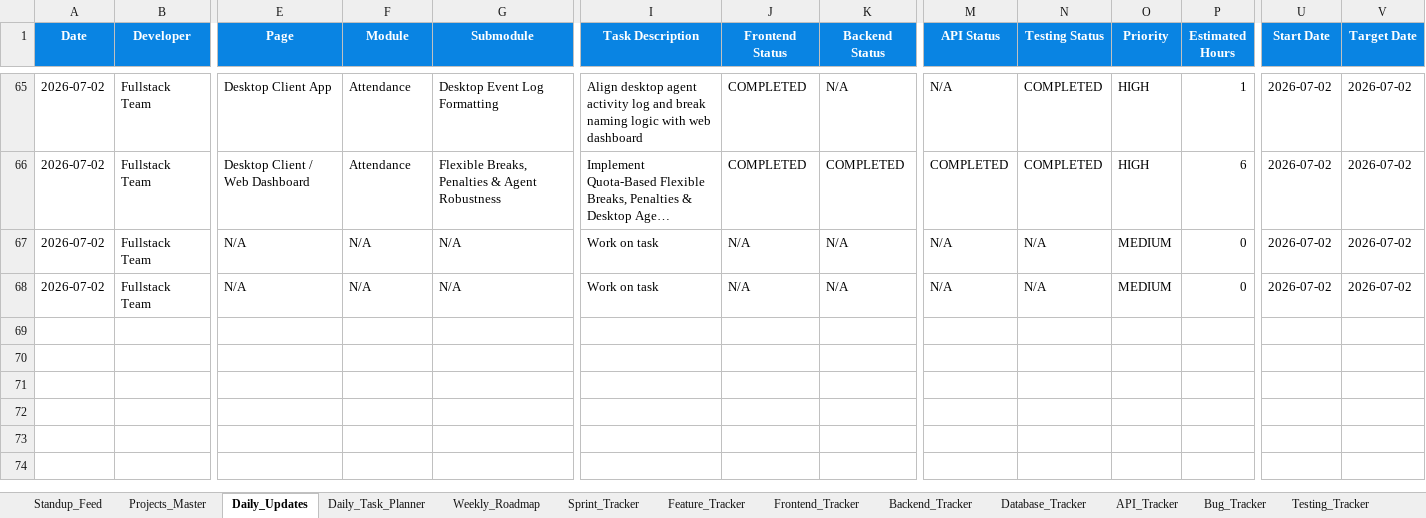
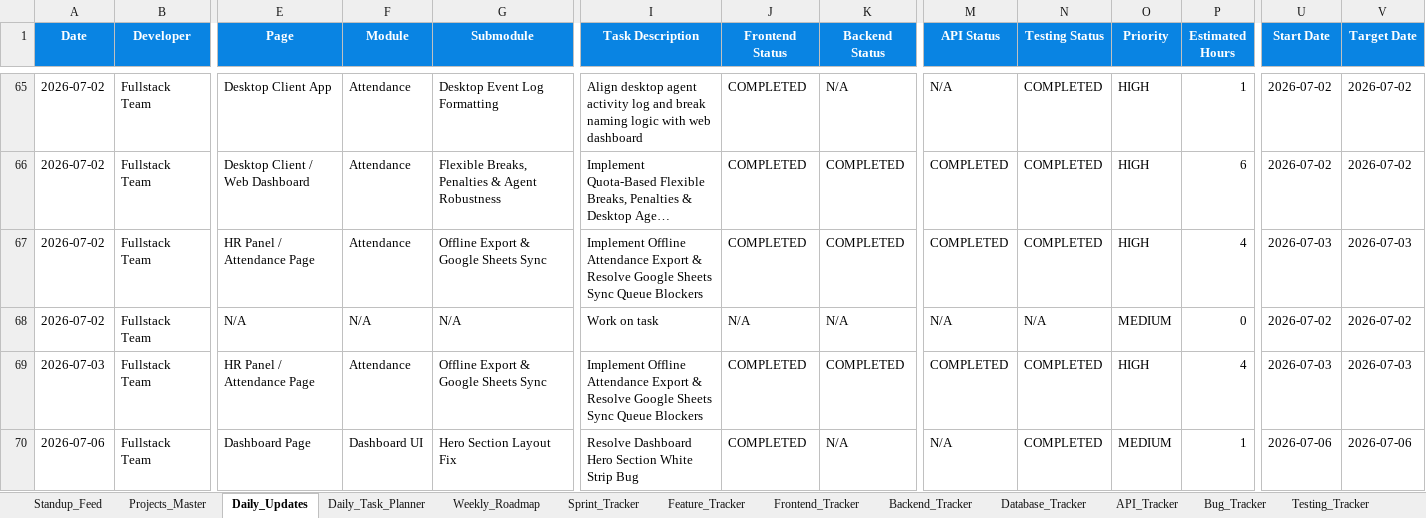
Before and after one commit to vaishnavsawant1994-stack/HRMS-NEW, an Excel workbook: HRMS_Project_Management.xlsx, sheet Daily_Updates, drawn as a sheet; only a part is shown, gaps mark what is left out; long unchanged cells end in …; values as stored, in another font and other column widths than the file's, no borders; rows hold the shown columns only; the diff names each change by its address in the sheet, - before the commit and + after, or states it on an @@ line.

Commit message:
fix(dashboard): resolve hero section white strip rendering bug and sync project sheets

```diff
--- a/HRMS_Project_Management.xlsx (sheet Daily_Updates)
+++ b/HRMS_Project_Management.xlsx (sheet Daily_Updates)
-E67 (Page): N/A
+E67 (Page): HR Panel / Attendance Page
-F67 (Module): N/A
+F67 (Module): Attendance
-G67 (Submodule): N/A
+G67 (Submodule): Offline Export & Google Sheets Sync
-I67 (Task Description): Work on task
+I67 (Task Description): Implement Offline Attendance Export & Resolve Google Sheets Sync Queue Blockers
-J67 (Frontend Status): N/A
+J67 (Frontend Status): COMPLETED
-K67 (Backend Status): N/A
+K67 (Backend Status): COMPLETED
-M67 (API Status): N/A
+M67 (API Status): COMPLETED
-N67 (Testing Status): N/A
+N67 (Testing Status): COMPLETED
-O67 (Priority): MEDIUM
+O67 (Priority): HIGH
-P67 (Estimated Hours): 0
+P67 (Estimated Hours): 4
-U67 (Start Date): 2026-07-02
+U67 (Start Date): 2026-07-03
-V67 (Target Date): 2026-07-02
+V67 (Target Date): 2026-07-03
+row 69: 2026-07-03 | Fullstack Team | HR Panel / Attendance Page | Attendance | Offline Export & Google Sheets Sync | Implement Offline Attendance Export & Resolve Google Sheets Sync Queue Blockers | COMPLETED | COMPLETED | COMPLETED | COMPLETED | HIGH | 4 | 2026-07-03 | 2026-07-03
+row 70: 2026-07-06 | Fullstack Team | Dashboard Page | Dashboard UI | Hero Section Layout Fix | Resolve Dashboard Hero Section White Strip Bug | COMPLETED | N/A | N/A | COMPLETED | MEDIUM | 1 | 2026-07-06 | 2026-07-06
```
Also changed, not shown: sheet Standup_Feed, 6 other files.
